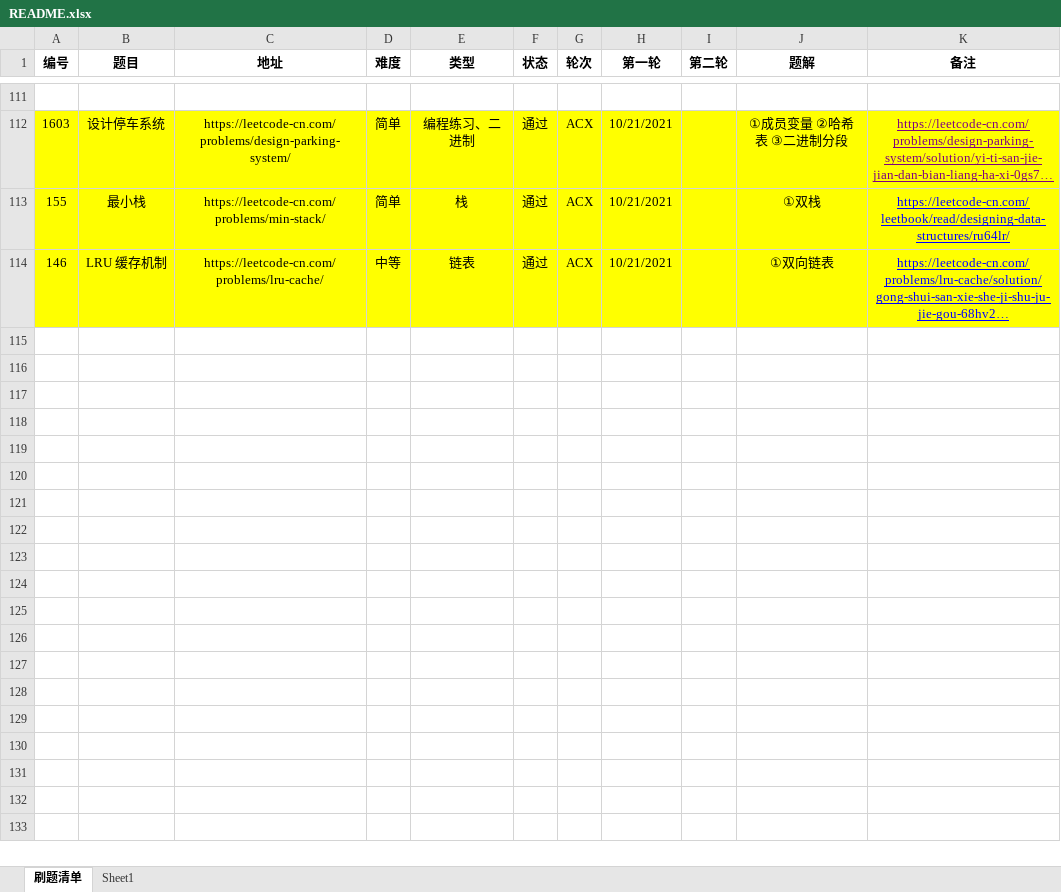
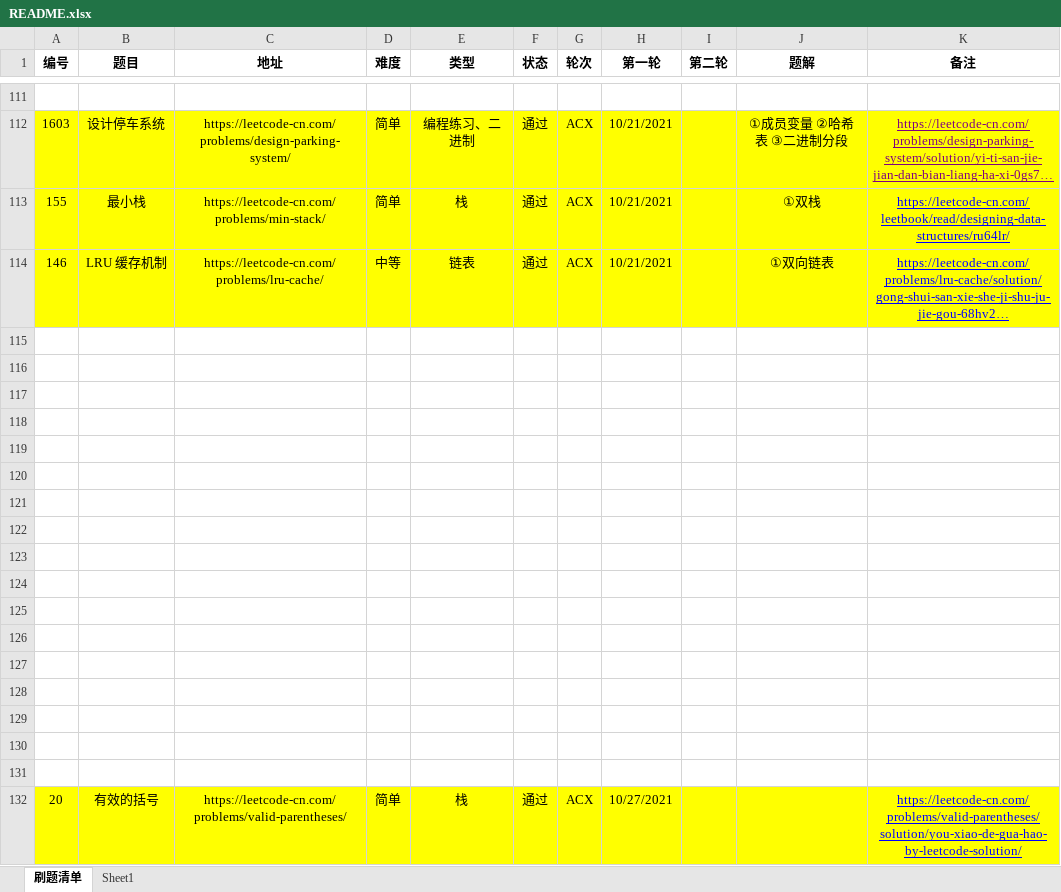
Before and after one commit to moonspiritacm/JAcm-Leetcode, an Excel workbook: README.xlsx, sheet 刷题清单, drawn as a sheet; only a part is shown, gaps mark what is left out; long unchanged cells end in …; values as stored, in another font and other column widths than the file's, no borders; the diff names each change by its address in the sheet, - before the commit and + after, or states it on an @@ line.

Commit message:
Problem 0020 ACX

```diff
--- a/README.xlsx (sheet 刷题清单)
+++ b/README.xlsx (sheet 刷题清单)
+row 115: (empty)
+row 116: (empty)
+row 117: (empty)
+row 118: (empty)
+row 119: (empty)
+row 120: (empty)
+row 121: (empty)
+row 122: (empty)
+row 123: (empty)
+row 124: (empty)
+row 125: (empty)
+row 126: (empty)
+row 127: (empty)
+row 128: (empty)
+row 129: (empty)
+row 130: (empty)
+row 131: (empty)
+row 132: 20 | 有效的括号 | https://leetcode-cn.com/problems/valid-parentheses/ | 简单 | 栈 | 通过 | ACX | 10/27/2021 |  |  | https://leetcode-cn.com/problems/valid-parentheses/solution/you-xiao-de-gua-hao-by-leetcode-solution/
```
Also changed, not shown: 1 other file.
